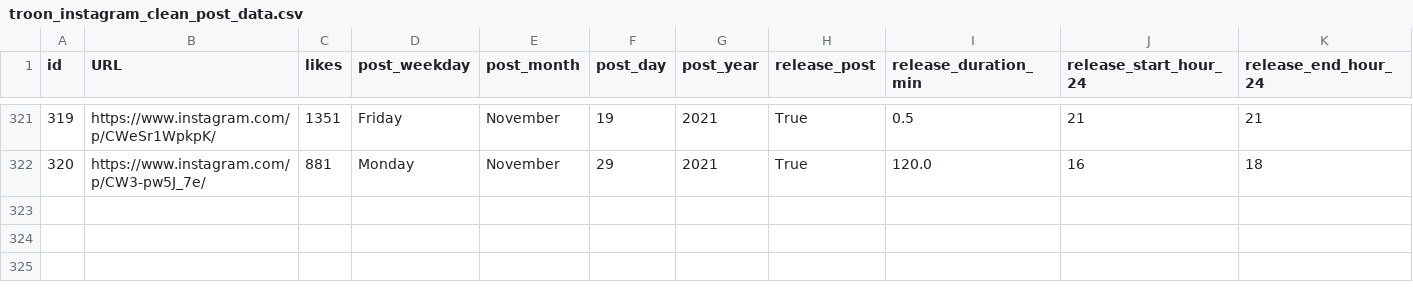
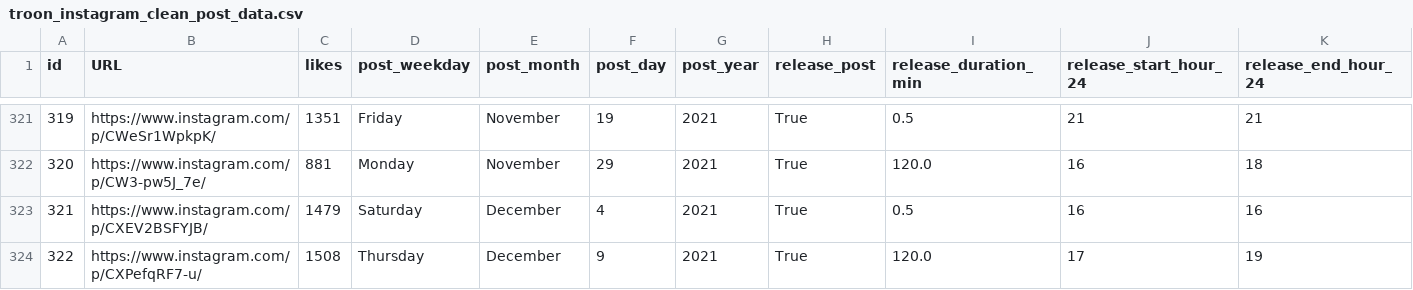
Before and after one commit to dmnapolitano/troon_release_prediction, a CSV file: troon_instagram_clean_post_data.csv, drawn as a sheet; only a part is shown, gaps mark what is left out; rows hold the shown columns only; the diff names each change by its address in the sheet, - before the commit and + after, or states it on an @@ line.

```diff
--- a/troon_instagram_clean_post_data.csv
+++ b/troon_instagram_clean_post_data.csv
+row 323: 321 | https://www.instagram.com/p/CXEV2BSFYJB/ | 1479 | Saturday | December | 4 | 2021 | True | 0.5 | 16 | 16
+row 324: 322 | https://www.instagram.com/p/CXPefqRF7-u/ | 1508 | Thursday | December | 9 | 2021 | True | 120.0 | 17 | 19
```
Also changed, not shown: troon_TSNE_kmeans_clusters.csv, troon_instagram_post_beer_attributes.csv, 3 other files.
